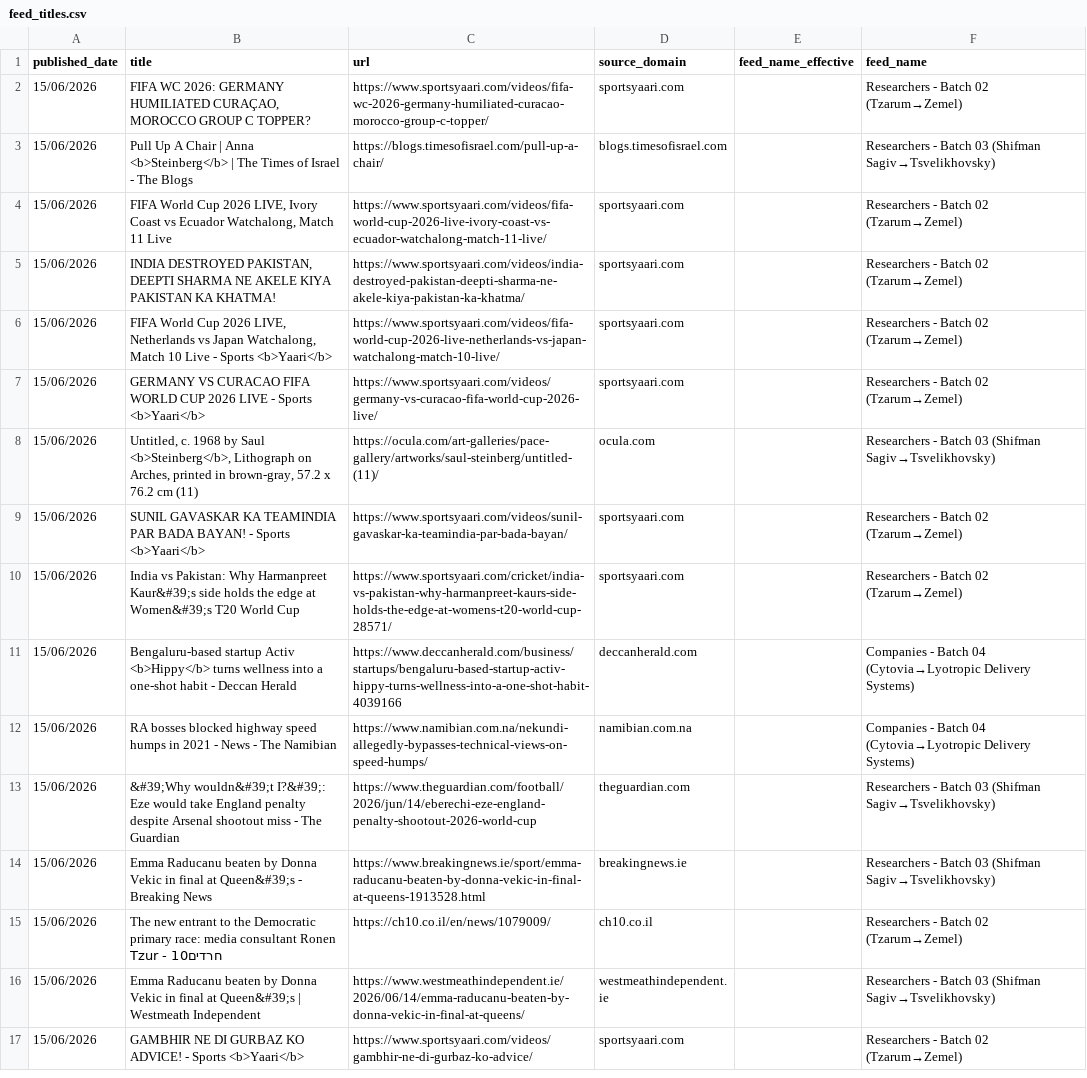
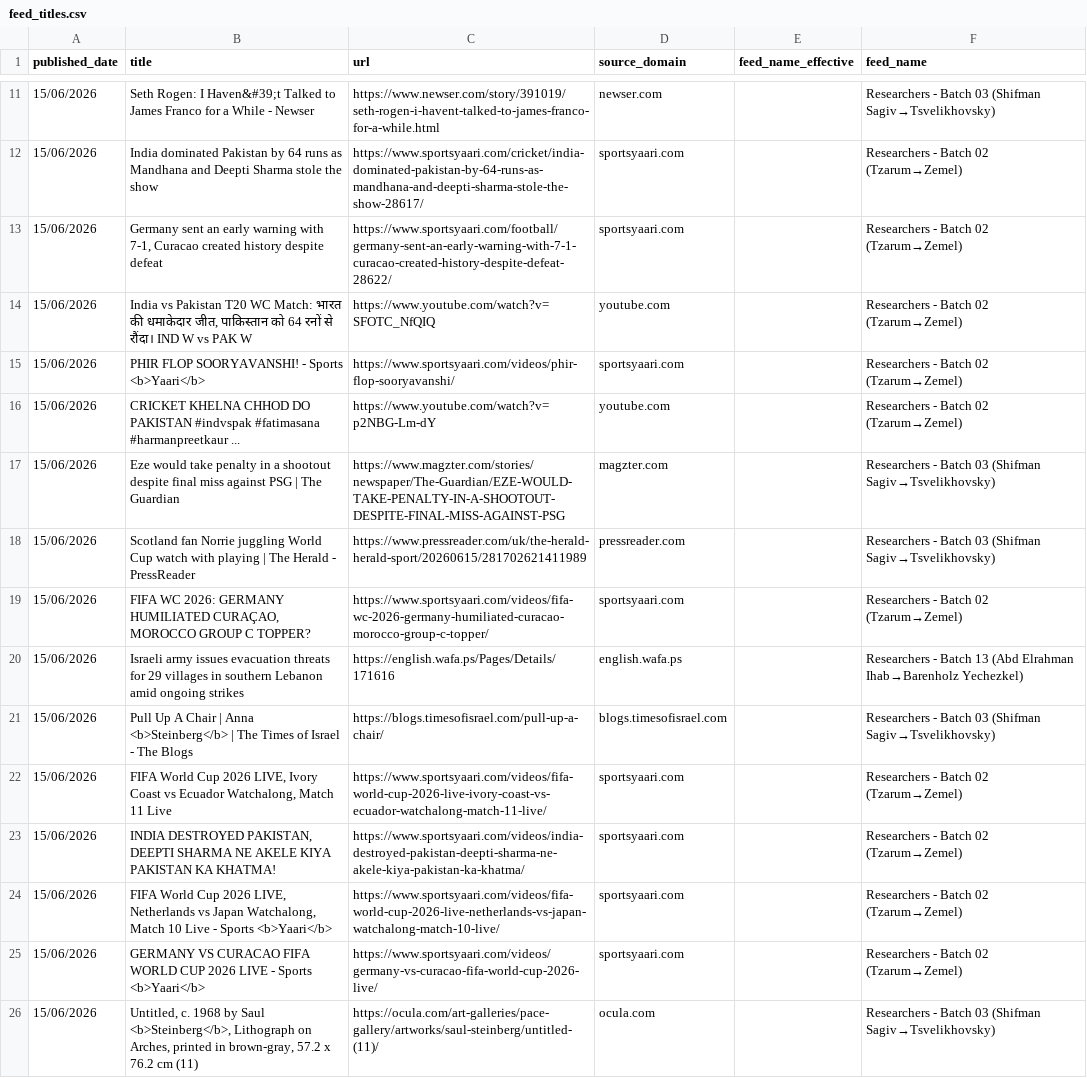
Before and after one commit to elyashivzangen/yissum-science, a CSV file: data_new_updater/feed_titles.csv, drawn as a sheet; only a part is shown, gaps mark what is left out; the shorter side is filled out with more unchanged rows; the diff covers the shown part only.

```diff
--- a/data_new_updater/feed_titles.csv
+++ b/data_new_updater/feed_titles.csv
@@ -2,2 +11,11 @@ published_date,title,url,source_domain,feed_name_effective,feed_name
+15/06/2026,Seth Rogen: I Haven&#39;t Talked to James Franco for a While - Newser,https://www.newser.com/story/391019/seth-rogen-i-havent-talked-to-james-franco-for-a-while.html,newser.com,,Researchers - Batch 03 (Shifman Sagiv→Tsvelikhovsky)
+15/06/2026,India dominated Pakistan by 64 runs as Mandhana and Deepti Sharma stole the show,https://www.sportsyaari.com/cricket/india-dominated-pakistan-by-64-runs-as-mandhana-and-deepti-sharma-stole-the-show-28617/,sportsyaari.com,,Researchers - Batch 02 (Tzarum→Zemel)
+15/06/2026,"Germany sent an early warning with 7-1, Curacao created history despite defeat",https://www.sportsyaari.com/football/germany-sent-an-early-warning-with-7-1-curacao-created-history-despite-defeat-28622/,sportsyaari.com,,Researchers - Batch 02 (Tzarum→Zemel)
+15/06/2026,"India vs Pakistan T20 WC Match: भारत की धमाकेदार जीत, पाकिस्तान को 64 रनों से रौंदा। IND W vs PAK W",https://www.youtube.com/watch?v=SFOTC_NfQIQ,youtube.com,,Researchers - Batch 02 (Tzarum→Zemel)
+15/06/2026,PHIR FLOP SOORYAVANSHI! - Sports <b>Yaari</b>,https://www.sportsyaari.com/videos/phir-flop-sooryavanshi/,sportsyaari.com,,Researchers - Batch 02 (Tzarum→Zemel)
+15/06/2026,CRICKET KHELNA CHHOD DO PAKISTAN #indvspak #fatimasana #harmanpreetkaur ...,https://www.youtube.com/watch?v=p2NBG-Lm-dY,youtube.com,,Researchers - Batch 02 (Tzarum→Zemel)
+15/06/2026,Eze would take penalty in a shootout despite final miss against PSG | The Guardian,https://www.magzter.com/stories/newspaper/The-Guardian/EZE-WOULD-TAKE-PENALTY-IN-A-SHOOTOUT-DESPITE-FINAL-MISS-AGAINST-PSG,magzter.com,,Researchers - Batch 03 (Shifman Sagiv→Tsvelikhovsky)
+15/06/2026,Scotland fan Norrie juggling World Cup watch with playing | The Herald - PressReader,https://www.pressreader.com/uk/the-herald-herald-sport/20260615/281702621411989,pressreader.com,,Researchers - Batch 03 (Shifman Sagiv→Tsvelikhovsky)
 15/06/2026,"FIFA WC 2026: GERMANY HUMILIATED CURAÇAO, MOROCCO GROUP C TOPPER?",https://www.sportsyaari.com/videos/fifa-wc-2026-germany-humiliated-curacao-morocco-group-c-topper/,sportsyaari.com,,Researchers - Batch 02 (Tzarum→Zemel)
+15/06/2026,Israeli army issues evacuation threats for 29 villages in southern Lebanon amid ongoing strikes,https://english.wafa.ps/Pages/Details/171616,english.wafa.ps,,Researchers - Batch 13 (Abd Elrahman Ihab→Barenholz Yechezkel)
 15/06/2026,Pull Up A Chair | Anna <b>Steinberg</b> | The Times of Israel - The Blogs,https://blogs.timesofisrael.com/pull-up-a-chair/,blogs.timesofisrael.com,,Researchers - Batch 03 (Shifman Sagiv→Tsvelikhovsky)
```
Also changed, not shown: 13 added rows elsewhere in this file, 4 other files.
